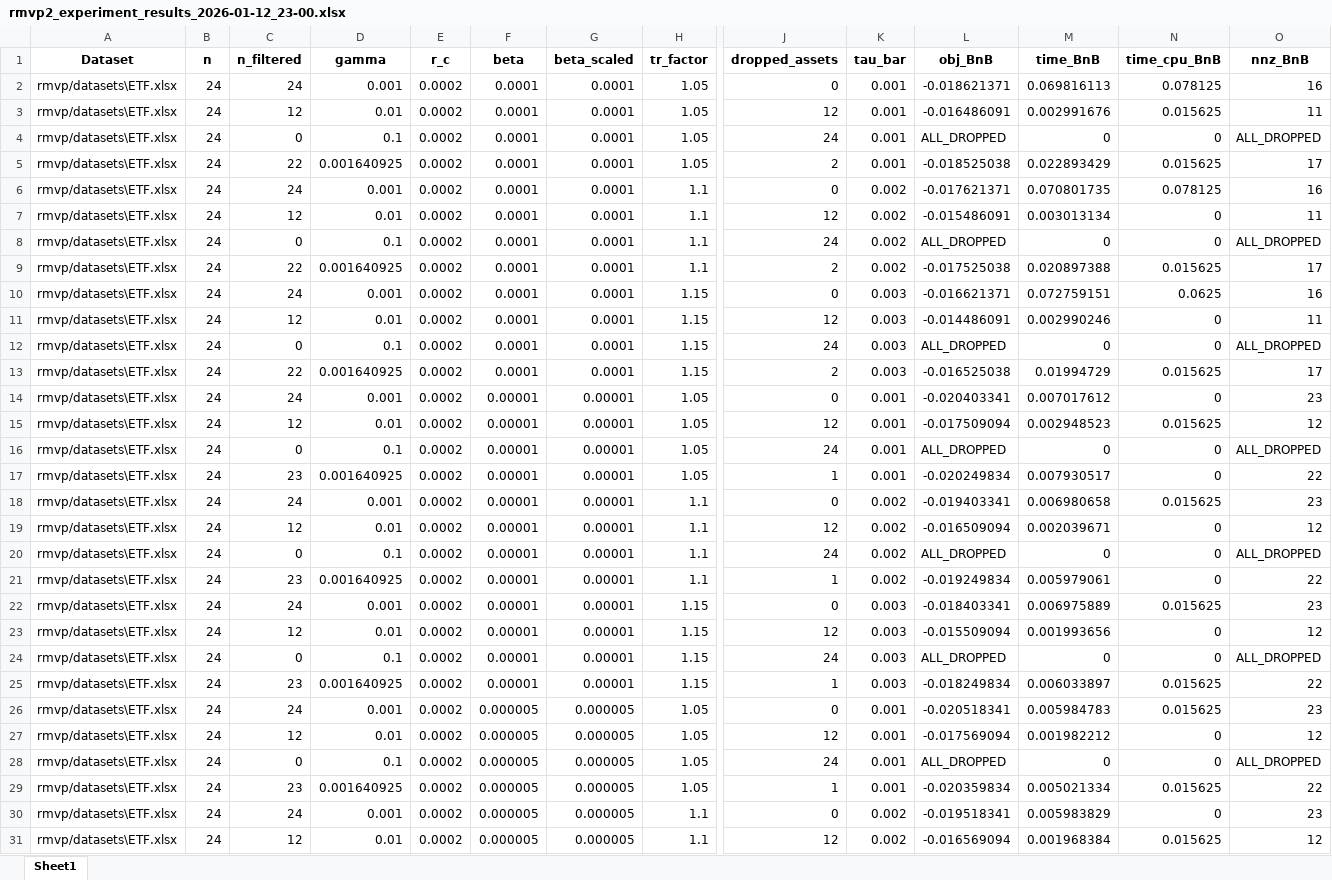
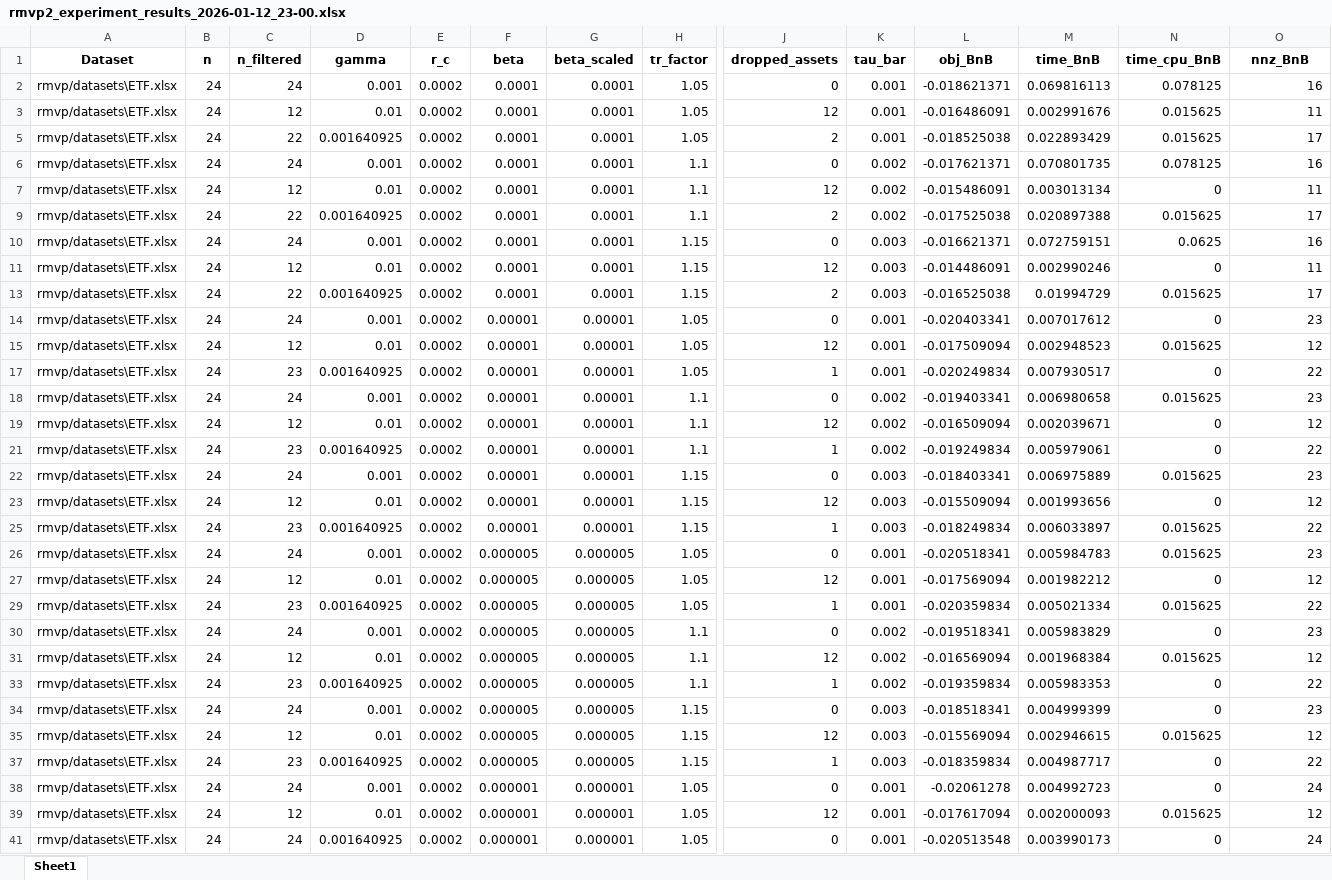
Before and after one commit to ecyayla/robust-mean-variance-portfolio-optimization, an Excel workbook: rmvp2_experiment_results_2026-01-12_23-00.xlsx, sheet Sheet1, drawn as a sheet; only a part is shown, gaps mark what is left out; the shorter side is filled out with more unchanged rows; values as stored, in another font and other column widths than the file's, no borders; rows hold the shown columns only; the diff covers the shown part only; the diff names each change by its address in the sheet, - before the commit and + after, or states it on an @@ line.

Commit message:
rmvp1 tests

```diff
--- a/rmvp2_experiment_results_2026-01-12_23-00.xlsx (sheet Sheet1)
+++ b/rmvp2_experiment_results_2026-01-12_23-00.xlsx (sheet Sheet1)
@@ row 4 hidden: rmvp/datasets\ETF.xlsx | 24 | 0 | 0.1 | 0.0002 | 0.0001 | 0.0001 | 1.05 | 24 | 0.001 | ALL_DROPPED | 0 | 0 | ALL_DROPPED @@
@@ row 8 hidden: rmvp/datasets\ETF.xlsx | 24 | 0 | 0.1 | 0.0002 | 0.0001 | 0.0001 | 1.1 | 24 | 0.002 | ALL_DROPPED | 0 | 0 | ALL_DROPPED @@
@@ row 12 hidden: rmvp/datasets\ETF.xlsx | 24 | 0 | 0.1 | 0.0002 | 0.0001 | 0.0001 | 1.15 | 24 | 0.003 | ALL_DROPPED | 0 | 0 | ALL_DROPPED @@
@@ row 16 hidden: rmvp/datasets\ETF.xlsx | 24 | 0 | 0.1 | 0.0002 | 0.00001 | 0.00001 | 1.05 | 24 | 0.001 | ALL_DROPPED | 0 | 0 | ALL_DROPPED @@
@@ row 20 hidden: rmvp/datasets\ETF.xlsx | 24 | 0 | 0.1 | 0.0002 | 0.00001 | 0.00001 | 1.1 | 24 | 0.002 | ALL_DROPPED | 0 | 0 | ALL_DROPPED @@
@@ row 24 hidden: rmvp/datasets\ETF.xlsx | 24 | 0 | 0.1 | 0.0002 | 0.00001 | 0.00001 | 1.15 | 24 | 0.003 | ALL_DROPPED | 0 | 0 | ALL_DROPPED @@
@@ row 28 hidden: rmvp/datasets\ETF.xlsx | 24 | 0 | 0.1 | 0.0002 | 0.000005 | 0.000005 | 1.05 | 24 | 0.001 | ALL_DROPPED | 0 | 0 | ALL_DROPPED @@
```
Also changed, not shown: 41 hidden or unhidden rows elsewhere in this sheet, rmvp1_experiment_results_2026-01-12_22-09.xlsx, 6 other files.
